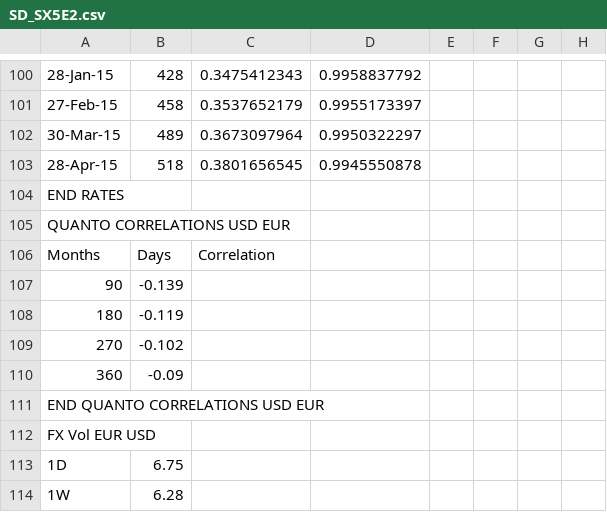
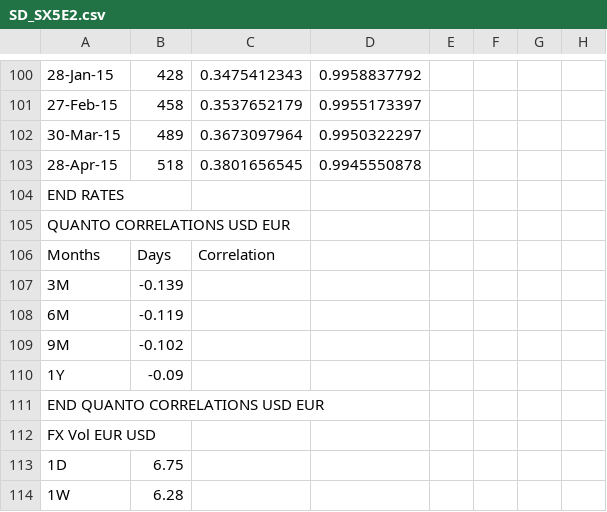
Before and after one commit to bassamelobeid/flutter-deriv-api, a CSV file: t/csv/superderivatives/SD_SX5E2.csv, drawn as a sheet; only a part is shown, gaps mark what is left out; the diff names each change by its address in the sheet, - before the commit and + after, or states it on an @@ line.

Commit message:
move SetupDatasetTestFixture- from BOM to here and fix the corelation format for SD_SX5E2

```diff
--- a/t/csv/superderivatives/SD_SX5E2.csv
+++ b/t/csv/superderivatives/SD_SX5E2.csv
-A107: 90
+A107: 3M
-A108: 180
+A108: 6M
-A109: 270
+A109: 9M
-A110: 360
+A110: 1Y
```
Also changed, not shown: 4 other files.
